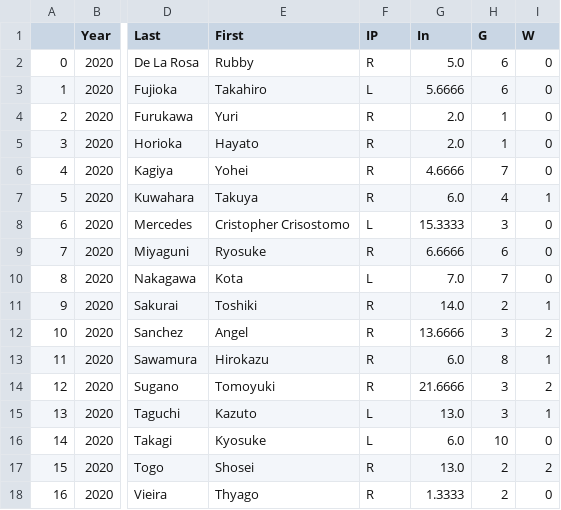
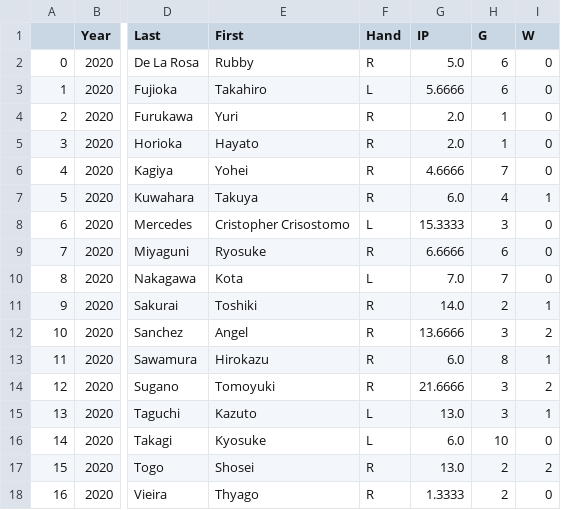
Before and after one commit to Anzodroid/Baseball, a CSV file: GiantsPitch2020.csv, drawn as a sheet; only a part is shown, gaps mark what is left out; the diff names each change by its address in the sheet, - before the commit and + after, or states it on an @@ line.

Commit message:
NPB Website

```diff
--- a/GiantsPitch2020.csv
+++ b/GiantsPitch2020.csv
-F1: IP
+F1: Hand
-G1: In
+G1: IP
```
